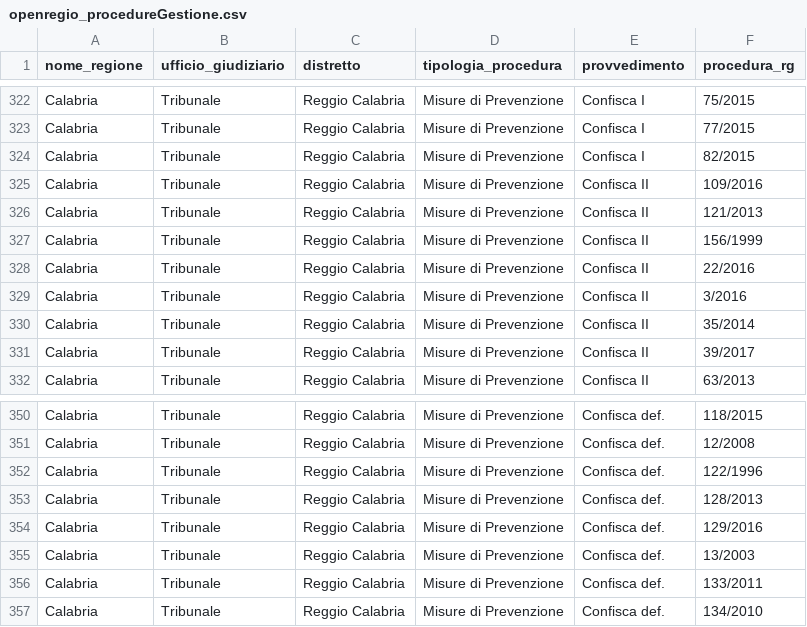
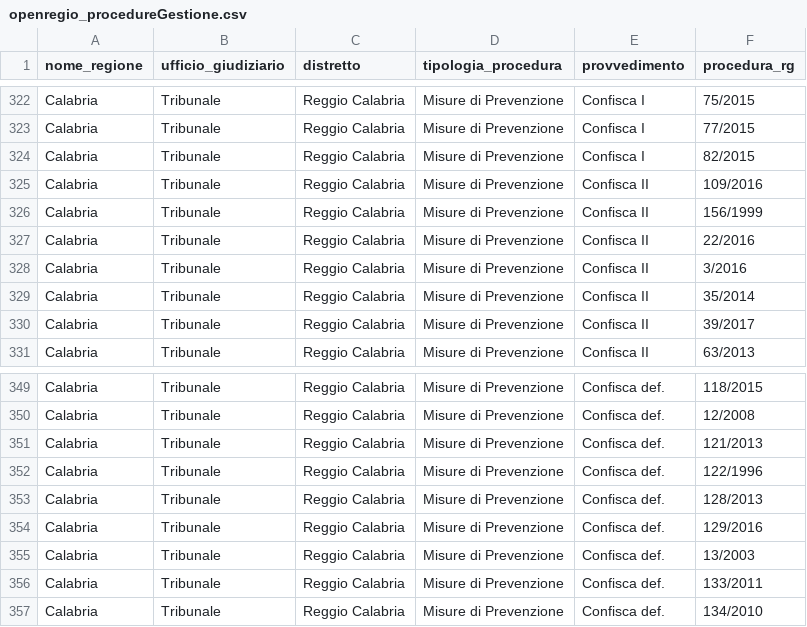
Before and after one commit to aborruso/firstaction, a CSV file: openregio_procedureGestione.csv, drawn as a sheet; only a part is shown, gaps mark what is left out.

```diff
--- a/openregio_procedureGestione.csv
+++ b/openregio_procedureGestione.csv
@@ -325,3 +325,2 @@ Calabria,Tribunale,Reggio Calabria,Misure di Prevenzione,Confisca I,82/2015
 Calabria,Tribunale,Reggio Calabria,Misure di Prevenzione,Confisca II,109/2016
-Calabria,Tribunale,Reggio Calabria,Misure di Prevenzione,Confisca II,121/2013
 Calabria,Tribunale,Reggio Calabria,Misure di Prevenzione,Confisca II,156/1999
@@ -351,2 +350,3 @@ Calabria,Tribunale,Reggio Calabria,Misure di Prevenzione,Confisca def.,118/2015
 Calabria,Tribunale,Reggio Calabria,Misure di Prevenzione,Confisca def.,12/2008
+Calabria,Tribunale,Reggio Calabria,Misure di Prevenzione,Confisca def.,121/2013
 Calabria,Tribunale,Reggio Calabria,Misure di Prevenzione,Confisca def.,122/1996
```
Also changed, not shown: openregio_aziendeGestione.csv, processing/log.csv, 4 other files.
